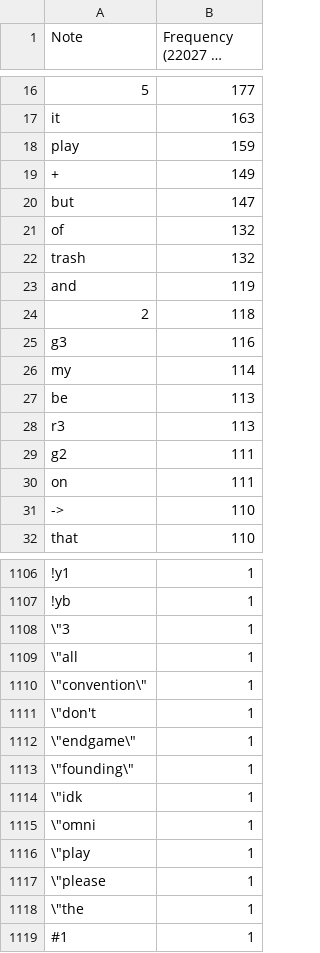
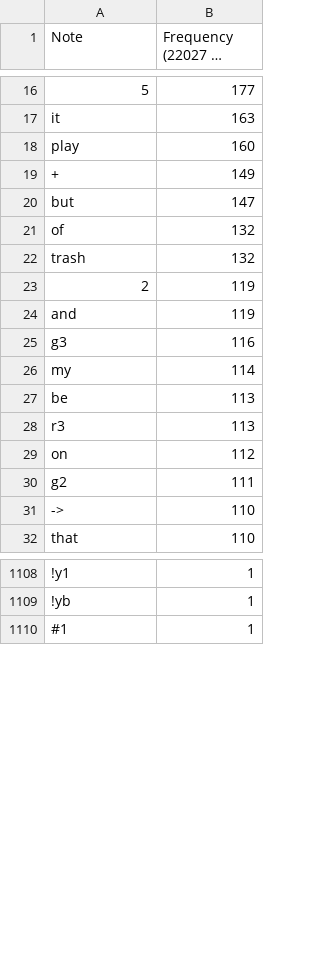
Before and after one commit to Aigul9/hanabi-stats, a TSV file: output/notes/portraits/RaKXeR_portrait.tsv, drawn as a sheet; only a part is shown, gaps mark what is left out; long unchanged cells end in …; removed rows and columns are numbered as before the commit, all else as after; the diff covers the shown part only; the diff names each change by its address in the sheet, - before the commit and + after, or states it on an @@ line.

```diff
--- a/output/notes/portraits/RaKXeR_portrait.tsv
+++ b/output/notes/portraits/RaKXeR_portrait.tsv
-B18 (Frequency (22027 in total)): 159
+B18 (Frequency (22027 in total)): 160
+row 23: 2 | 119
-row 24: 2 | 118
+row 29: on | 112
-row 30: on | 111
-row 1108: \"3 | 1
-row 1109: \"all | 1
-row 1110: \"convention\" | 1
-row 1111: \"don't | 1
-row 1112: \"endgame\" | 1
-row 1113: \"founding\" | 1
-row 1114: \"idk | 1
-row 1115: \"omni | 1
-row 1116: \"play | 1
-row 1117: \"please | 1
-row 1118: \"the | 1
```
Also changed, not shown: 12 added rows, 18 removed rows and 4 edited cells elsewhere in this file, output/notes/portraits/Pablo-_portrait.tsv, output/notes/portraits/indego_portrait.tsv, 25 other files.
